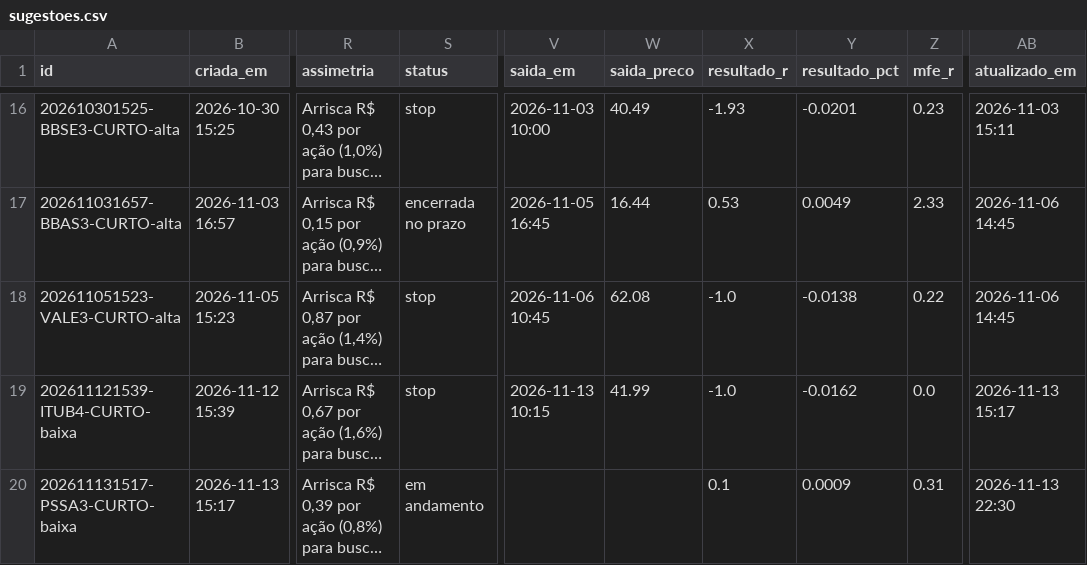
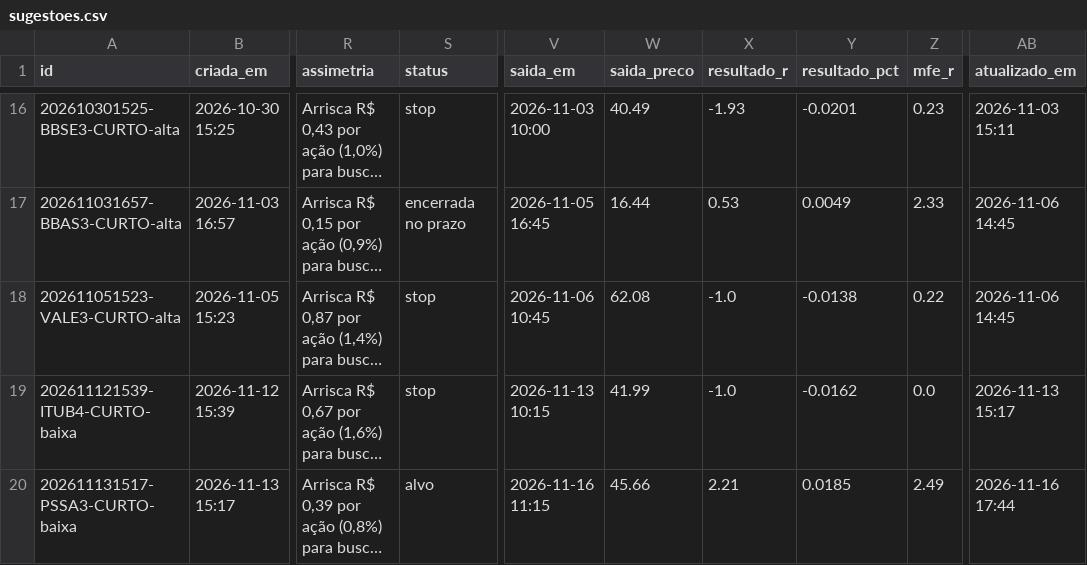
Before and after one commit to DCS1986/PAINEL-ARBITRAGEM, a CSV file: radar_tecnico/radar/sugestoes.csv, drawn as a sheet; only a part is shown, gaps mark what is left out; long unchanged cells end in …; the diff names each change by its address in the sheet, - before the commit and + after, or states it on an @@ line.

```diff
--- a/radar_tecnico/radar/sugestoes.csv
+++ b/radar_tecnico/radar/sugestoes.csv
-S20 (status): em andamento
+S20 (status): alvo
-V20 (saida_em): (empty)
+V20 (saida_em): 2026-11-16 11:15
-W20 (saida_preco): (empty)
+W20 (saida_preco): 45.66
-X20 (resultado_r): 0.1
+X20 (resultado_r): 2.21
-Y20 (resultado_pct): 0.0009
+Y20 (resultado_pct): 0.0185
-Z20 (mfe_r): 0.31
+Z20 (mfe_r): 2.49
-AB20 (atualizado_em): 2026-11-13 22:30
+AB20 (atualizado_em): 2026-11-16 17:44
```
Also changed, not shown: radar_tecnico/radar/leituras.csv.
